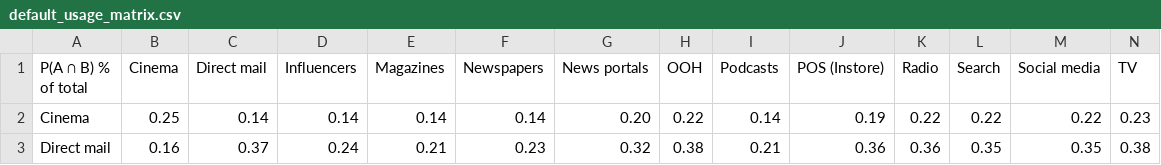
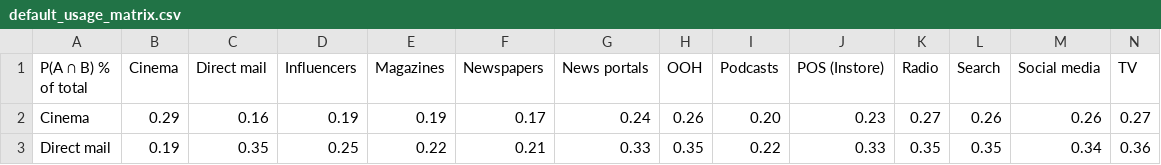
Before and after one commit to ivaici/cross-reach-calculator, a CSV file: data/default_usage_matrix.csv, drawn as a sheet; only a part is shown; the diff covers the shown part only; the diff names each change by its address in the sheet, - before the commit and + after, or states it on an @@ line.

Commit message:
Update default_usage_matrix.csv

```diff
--- a/data/default_usage_matrix.csv
+++ b/data/default_usage_matrix.csv
-B2 (Cinema): 0.25
+B2 (Cinema): 0.29
-C2 (Direct mail): 0.14
+C2 (Direct mail): 0.16
-D2 (Influencers): 0.14
+D2 (Influencers): 0.19
-E2 (Magazines): 0.14
+E2 (Magazines): 0.19
-F2 (Newspapers): 0.14
+F2 (Newspapers): 0.17
-G2 (News portals): 0.20
+G2 (News portals): 0.24
-H2 (OOH): 0.22
+H2 (OOH): 0.26
-I2 (Podcasts): 0.14
+I2 (Podcasts): 0.20
-J2 (POS (Instore)): 0.19
+J2 (POS (Instore)): 0.23
-K2 (Radio): 0.22
+K2 (Radio): 0.27
-L2 (Search): 0.22
+L2 (Search): 0.26
-M2 (Social media): 0.22
+M2 (Social media): 0.26
-N2 (TV): 0.23
+N2 (TV): 0.27
-B3 (Cinema): 0.16
+B3 (Cinema): 0.19
-C3 (Direct mail): 0.37
+C3 (Direct mail): 0.35
-D3 (Influencers): 0.24
+D3 (Influencers): 0.25
-E3 (Magazines): 0.21
+E3 (Magazines): 0.22
-F3 (Newspapers): 0.23
+F3 (Newspapers): 0.21
-G3 (News portals): 0.32
+G3 (News portals): 0.33
-H3 (OOH): 0.38
+H3 (OOH): 0.35
-I3 (Podcasts): 0.21
+I3 (Podcasts): 0.22
-J3 (POS (Instore)): 0.36
+J3 (POS (Instore)): 0.33
-K3 (Radio): 0.36
+K3 (Radio): 0.35
-M3 (Social media): 0.35
+M3 (Social media): 0.34
-N3 (TV): 0.38
+N3 (TV): 0.36
```
Also changed, not shown: 152 edited cells elsewhere in this file.
